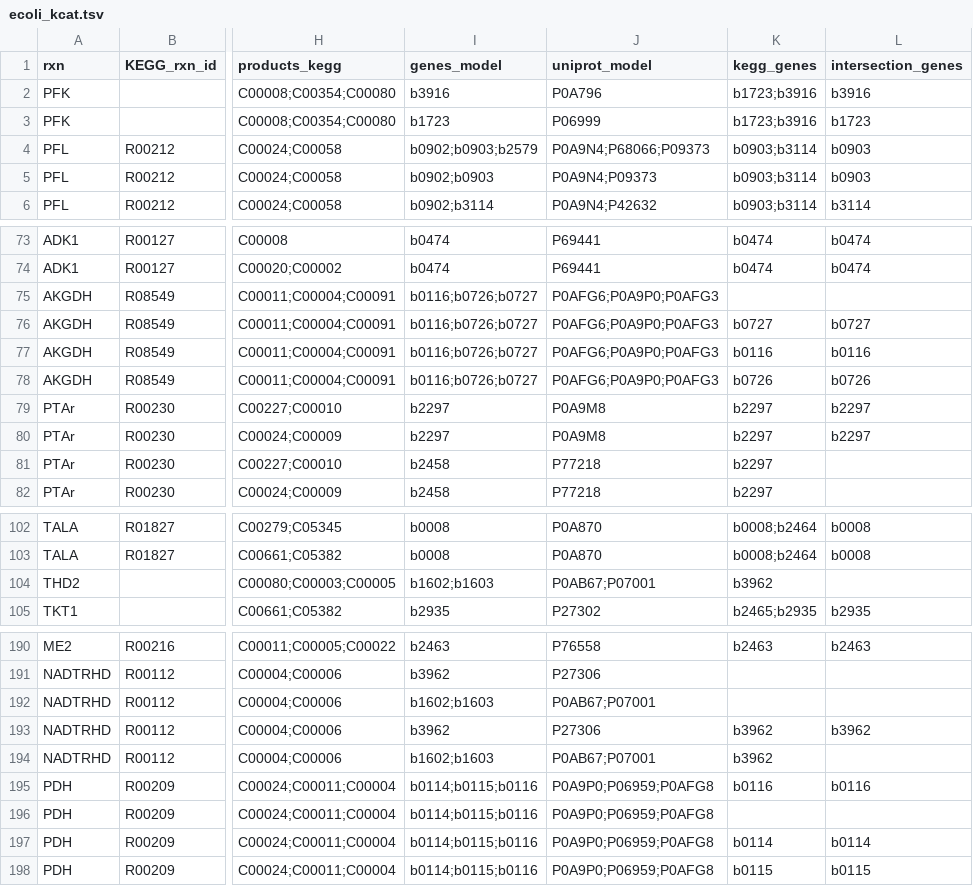
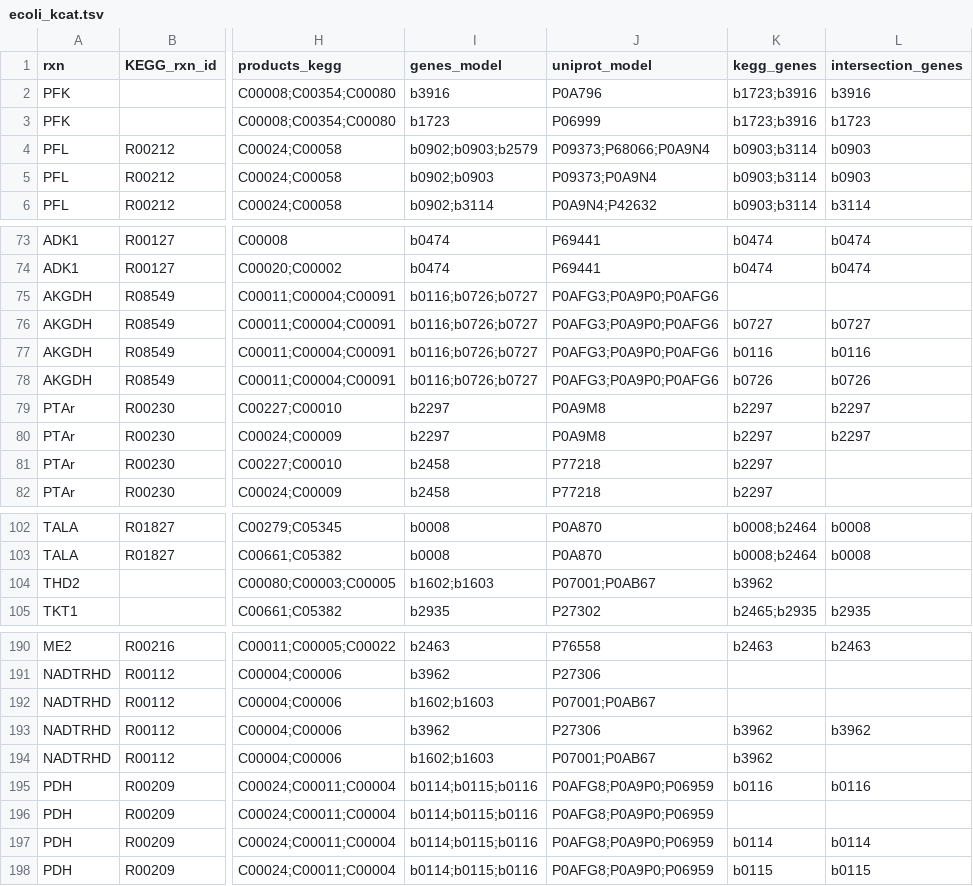
Before and after one commit to h-escoffier/WILDkCAT, a TSV file: output/ecoli_kcat.tsv, drawn as a sheet; only a part is shown, gaps mark what is left out; the diff names each change by its address in the sheet, - before the commit and + after, or states it on an @@ line.

```diff
--- a/output/ecoli_kcat.tsv
+++ b/output/ecoli_kcat.tsv
-J4 (uniprot_model): P0A9N4;P68066;P09373
+J4 (uniprot_model): P09373;P68066;P0A9N4
-J5 (uniprot_model): P0A9N4;P09373
+J5 (uniprot_model): P09373;P0A9N4
-J75:J78 (uniprot_model): P0AFG6;P0A9P0;P0AFG3
+J75:J78 (uniprot_model): P0AFG3;P0A9P0;P0AFG6
-J104 (uniprot_model): P0AB67;P07001
+J104 (uniprot_model): P07001;P0AB67
-J192 (uniprot_model): P0AB67;P07001
+J192 (uniprot_model): P07001;P0AB67
-J194 (uniprot_model): P0AB67;P07001
+J194 (uniprot_model): P07001;P0AB67
-J195:J198 (uniprot_model): P0A9P0;P06959;P0AFG8
+J195:J198 (uniprot_model): P0AFG8;P0A9P0;P06959
```
Also changed, not shown: 20 other files.
